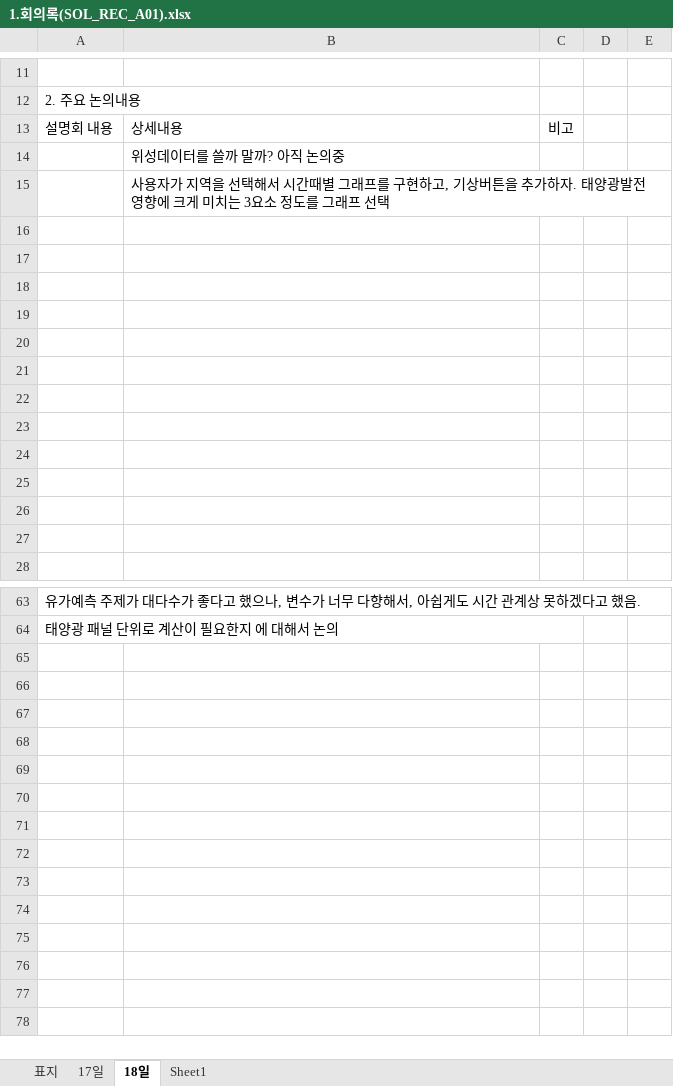
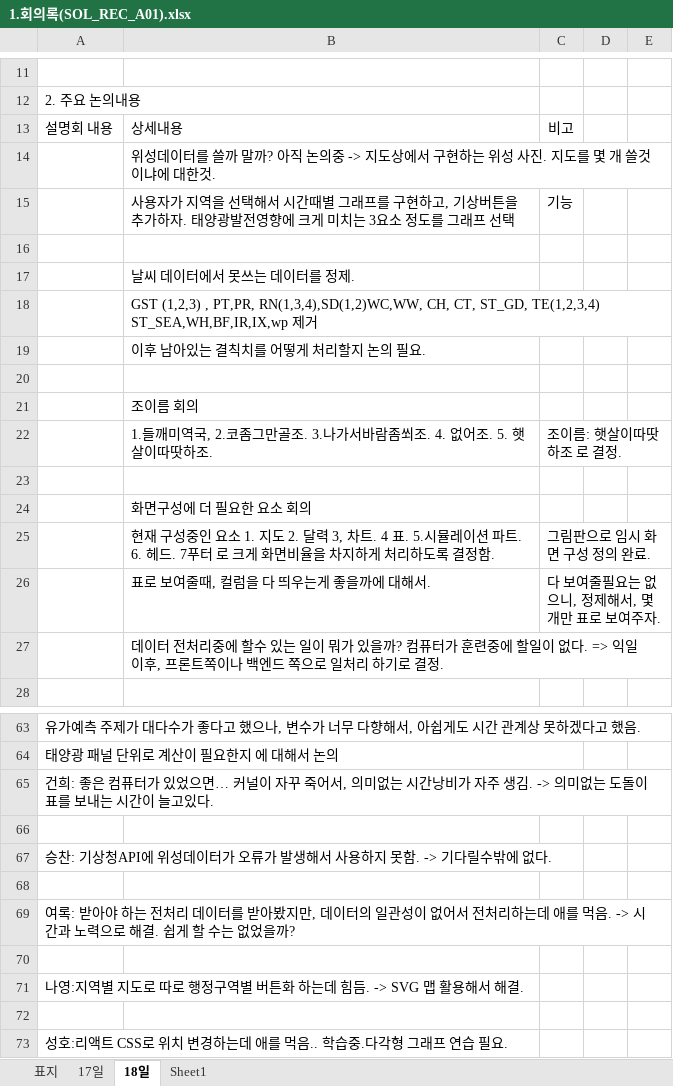
Before and after one commit to yoon0718/solar-power-forecast, an Excel workbook: 서류/1.회의록(SOL_REC_A01).xlsx, sheet 18일, drawn as a sheet; only a part is shown, gaps mark what is left out; values as stored, in another font and other column widths than the file's, no borders; removed rows and columns are numbered as before the commit, all else as after; the diff covers the shown part only; the diff names each change by its address in the sheet, - before the commit and + after, or states it on an @@ line.

Commit message:
18일 회의록

```diff
--- a/서류/1.회의록(SOL_REC_A01).xlsx (sheet 18일)
+++ b/서류/1.회의록(SOL_REC_A01).xlsx (sheet 18일)
-B14: 위성데이터를 쓸까 말까? 아직 논의중
+B14: 위성데이터를 쓸까 말까? 아직 논의중 -> 지도상에서 구현하는 위성 사진. 지도를 몇 개 쓸것이냐에 대한것.
-C15: (empty)
+C15: 기능
+row 17:  | 날씨 데이터에서 못쓰는 데이터를 정제.
+row 18:  | GST (1,2,3) , PT,PR, RN(1,3,4),SD(1,2)WC,WW, CH, CT, ST_GD, TE(1,2,3,4) ST_SEA,WH,BF,IR,IX,wp 제거
+row 19:  | 이후 남아있는 결칙치를 어떻게 처리할지 논의 필요.
+row 21:  | 조이름 회의
+row 22:  | 1.들깨미역국, 2.코좀그만골조. 3.나가서바람좀쐬조. 4. 없어조. 5. 햇살이따땃하조. | 조이름: 햇살이따땃하조 로 결정.
-B24: (empty)
+B24: 화면구성에 더 필요한 요소 회의
-row 25: (empty)
+row 25:  | 현재 구성중인 요소 1. 지도 2. 달력 3, 차트. 4 표. 5.시뮬레이션 파트. 6. 헤드. 7푸터 로 크게 화면비율을 차지하게 처리하도록 결정함. | 그림판으로 임시 화면 구성 정의 완료.
-row 26: (empty)
+row 26:  | 표로 보여줄때, 컬럼을 다 띄우는게 좋을까에 대해서. | 다 보여줄필요는 없으니, 정제해서, 몇 개만 표로 보여주자.
-B27: (empty)
+B27: 데이터 전처리중에 할수 있는 일이 뭐가 있을까? 컴퓨터가 훈련중에 할일이 없다. => 익일 이후, 프론트쪽이나 백엔드 쪽으로 일처리 하기로 결정.
-row 23: (empty)
-row 24: (empty)
-row 25: (empty)
-row 26: (empty)
-row 27: (empty)
+row 65: 건희: 좋은 컴퓨터가 있었으면… 커널이 자꾸 죽어서, 의미없는 시간낭비가 자주 생김. -> 의미없는 도돌이표를 보내는 시간이 늘고있다.
+row 66: (empty)
+row 67: 승찬: 기상청API에 위성데이터가 오류가 발생해서 사용하지 못함. -> 기다릴수밖에 없다.
+row 68: (empty)
+row 69: 여록: 받아야 하는 전처리 데이터를 받아봤지만, 데이터의 일관성이 없어서 전처리하는데 애를 먹음. -> 시간과 노력으로 해결. 쉽게 할 수는 없었을까?
+row 70: (empty)
+row 71: 나영:지역별 지도로 따로 행정구역별 버튼화 하는데 힘듬. -> SVG 맵 활용해서 해결.
+row 72: (empty)
+row 73: 성호:리액트 CSS로 위치 변경하는데 애를 먹음.. 학습중.다각형 그래프 연습 필요.
```
Also changed, not shown: 1 edited cell elsewhere in this sheet, sheet 17일.
